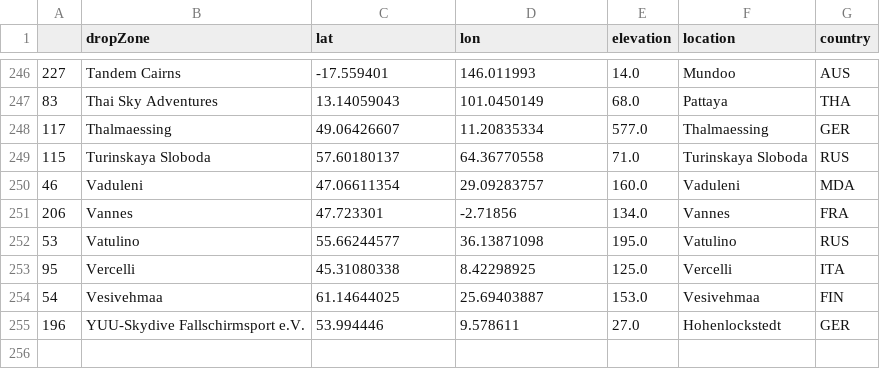
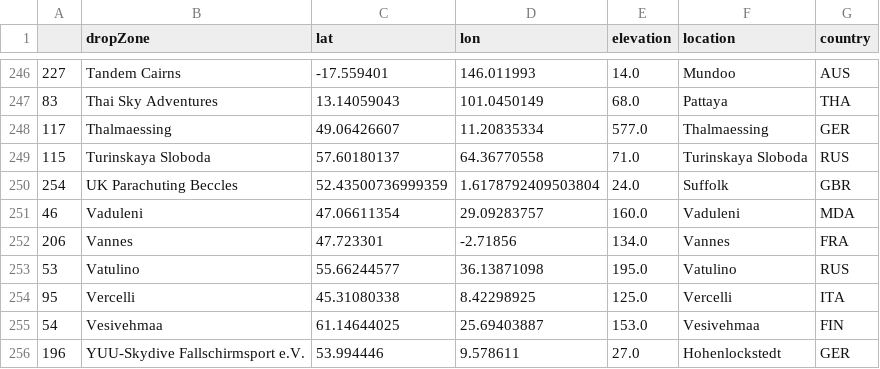
Before and after one commit to pr3d4t0r/SSScoring, a CSV file: ssscoring/resources/drop-zones-loc-elev.csv, drawn as a sheet; only a part is shown, gaps mark what is left out.

```diff
--- a/ssscoring/resources/drop-zones-loc-elev.csv
+++ b/ssscoring/resources/drop-zones-loc-elev.csv
@@ -249,2 +249,3 @@
 115,Turinskaya Sloboda,57.60180137,64.36770558,71.0,Turinskaya Sloboda,RUS
+254,UK Parachuting Beccles,52.43500736999359,1.6178792409503804,24.0,Suffolk,GBR
 46,Vaduleni,47.06611354,29.09283757,160.0,Vaduleni,MDA
```
Also changed, not shown: resources/drop-zones-loc-elev-raw.csv, 9 other files.
